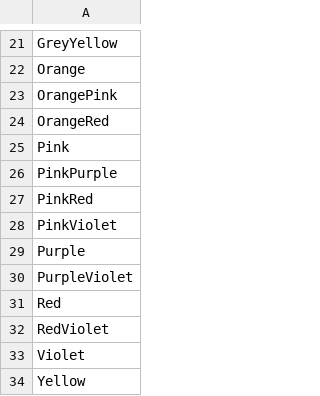
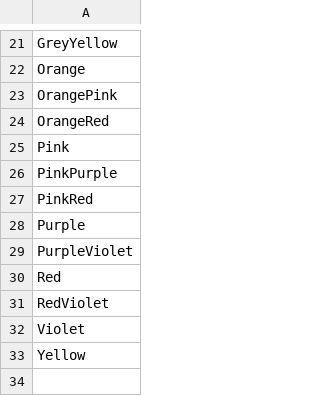
Before and after one commit to theunknowner/Thresholds, a CSV file: Thresholds/colors.csv, drawn as a sheet; only a part is shown, gaps mark what is left out.

```diff
--- a/Thresholds/colors.csv
+++ b/Thresholds/colors.csv
@@ -27,3 +27,2 @@ PinkPurple
 PinkRed
-PinkViolet
 Purple
```
Also changed, not shown: Thresholds/hslcolor-thresholds2.csv, 1 other file.
